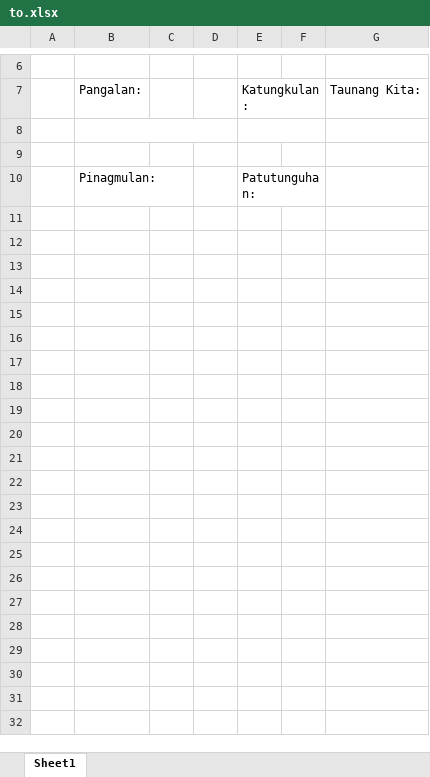
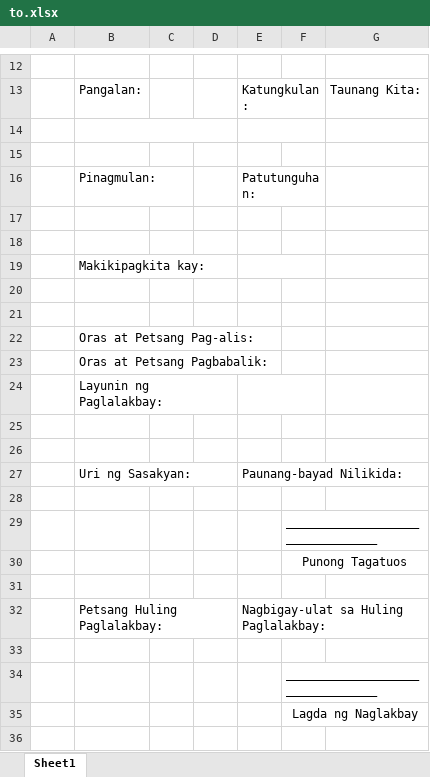
Before and after one commit to princezhian19/fas2020, an Excel workbook: library/to.xlsx, sheet Sheet1, drawn as a sheet; only a part is shown, gaps mark what is left out; values as stored, in another font and other column widths than the file's, no borders; charts and pictures not drawn; the diff covers the shown part only; the diff names each change by its address in the sheet, - before the commit and + after, or states it on an @@ line.

```diff
--- a/library/to.xlsx (sheet Sheet1)
+++ b/library/to.xlsx (sheet Sheet1)
+row 17: (empty)
+row 18: (empty)
+row 19:  | Makikipagkita kay:
+row 20: (empty)
+row 21: (empty)
+row 22:  | Oras at Petsang Pag-alis:
+row 23:  | Oras at Petsang Pagbabalik:
+row 24:  | Layunin ng Paglalakbay:
+row 25: (empty)
+row 26: (empty)
+row 27:  | Uri ng Sasakyan: |  |  | Paunang-bayad Nilikida:
+row 28: (empty)
+row 29:  |  |  |  |  | ________________________________
+row 30:  |  |  |  |  | Punong Tagatuos
+row 31: (empty)
+row 32:  | Petsang Huling Paglalakbay: |  |  | Nagbigay-ulat sa Huling Paglalakbay:
+row 33: (empty)
+row 34:  |  |  |  |  | ________________________________
+row 35:  |  |  |  |  | Lagda ng Naglakbay
+row 36: (empty)
```
Also changed, not shown: 25 added rows, 1 edited cell and cell formats elsewhere in this sheet, charts or pictures, 6 other files.
